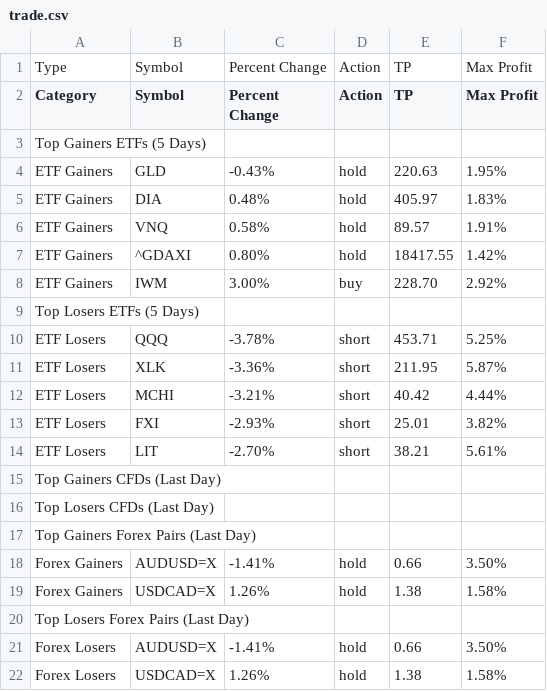
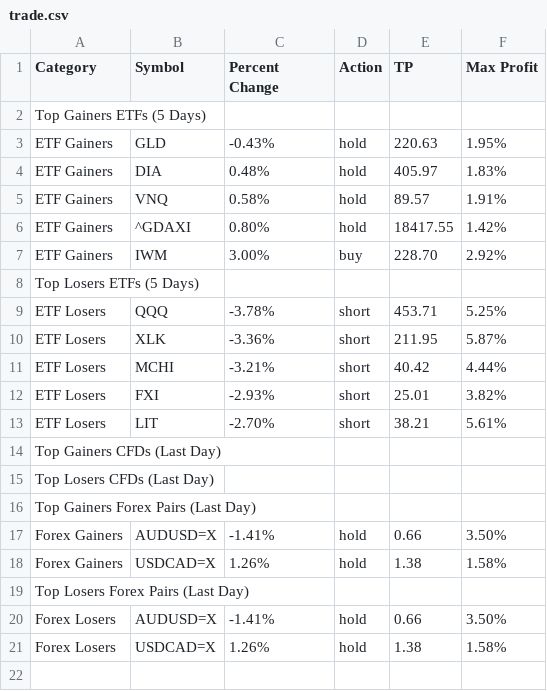
Before and after one commit to spidark/trade_ai, a CSV file: trade.csv, drawn as a sheet.

```diff
--- a/trade.csv
+++ b/trade.csv
@@ -1,2 +1 @@
-Type,Symbol,Percent Change,Action,TP,Max Profit
 Category,Symbol,Percent Change,Action,TP,Max Profit
```
Also changed, not shown: 10 other files.
